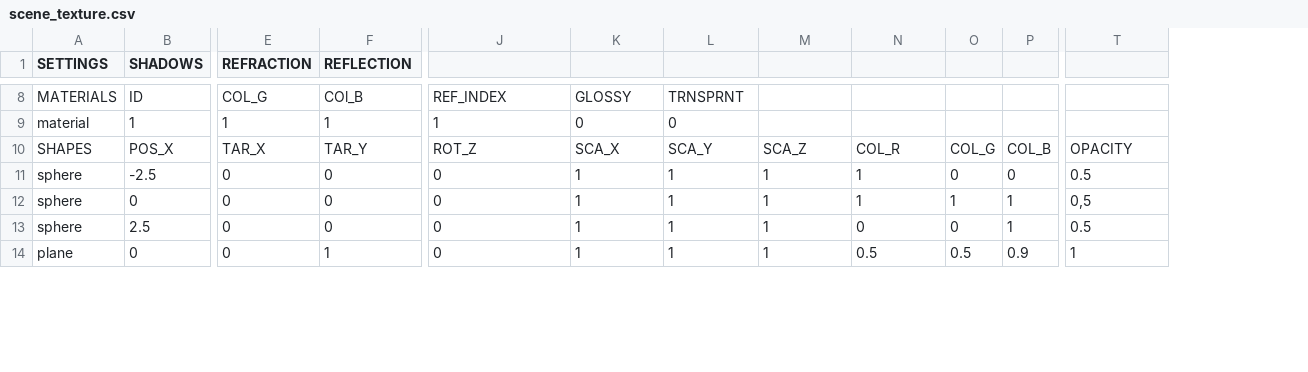
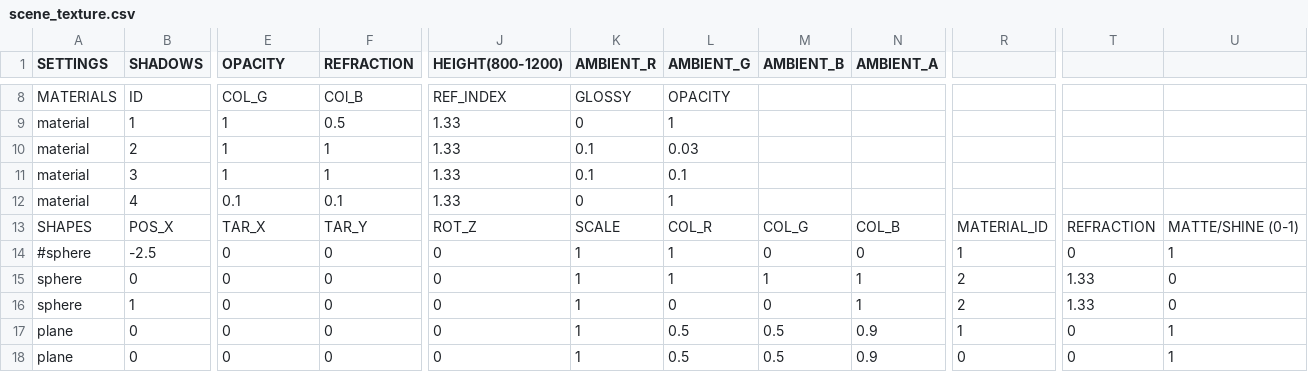
Before and after one commit to rasmusjaa/rt, a CSV file: resources/scene_texture.csv, drawn as a sheet; only a part is shown, gaps mark what is left out; removed rows and columns are numbered as before the commit, all else as after; rows hold the shown columns only; the diff covers the shown part only; the diff names each change by its address in the sheet, - before the commit and + after, or states it on an @@ line.

Commit message:
mainly edits in raycast.c to support materials on shapes

```diff
--- a/resources/scene_texture.csv
+++ b/resources/scene_texture.csv
-column O, rows 10-14: COL_G | 0 | 1 | 0 | 0.5
-column P, rows 10-14: COL_B | 0 | 1 | 1 | 0.9
+column T, rows 13-17: REFRACTION | 0 | 1.33 | 1.33 | 0
+column U, rows 13-17: MATTE/SHINE (0-1) | 1 | 0 | 0 | 1
-E1: REFRACTION
+E1: OPACITY
-F1: REFLECTION
+F1: REFRACTION
-J1: (empty)
+J1: HEIGHT(800-1200)
-K1: (empty)
+K1: AMBIENT_R
-L1: (empty)
+L1: AMBIENT_G
-M1: (empty)
+M1: AMBIENT_B
-N1: (empty)
+N1: AMBIENT_A
-L8 (AMBIENT_G): TRNSPRNT
+L8 (AMBIENT_G): OPACITY
+row 9: material | 1 | 1 | 0.5 | 1.33 | 0 | 1
-B10 (SHADOWS): 1
+B10 (SHADOWS): 2
-J10 (HEIGHT(800-1200)): 1
+J10 (HEIGHT(800-1200)): 1.33
-K10 (AMBIENT_R): 0
+K10 (AMBIENT_R): 0.1
-L10 (AMBIENT_G): 0
+L10 (AMBIENT_G): 0.03
+row 11: material | 3 | 1 | 1 | 1.33 | 0.1 | 0.1
+row 12: material | 4 | 0.1 | 0.1 | 1.33 | 0 | 1
-K13 (AMBIENT_R): SCA_X
+K13 (AMBIENT_R): SCALE
-L13 (AMBIENT_G): SCA_Y
+L13 (AMBIENT_G): COL_R
-M13 (AMBIENT_B): SCA_Z
+M13 (AMBIENT_B): COL_G
-N13 (AMBIENT_A): COL_R
+N13 (AMBIENT_A): COL_B
-R13: OPACITY
+R13: MATERIAL_ID
-A14 (SETTINGS): sphere
+A14 (SETTINGS): #sphere
-M14 (AMBIENT_B): 1
+M14 (AMBIENT_B): 0
-N14 (AMBIENT_A): 1
+N14 (AMBIENT_A): 0
-R14: 0.5
+R14: 1
-R15: 0,5
+R15: 2
-B16 (SHADOWS): 2.5
+B16 (SHADOWS): 1
-L16 (AMBIENT_G): 1
+L16 (AMBIENT_G): 0
-M16 (AMBIENT_B): 1
+M16 (AMBIENT_B): 0
-N16 (AMBIENT_A): 0
+N16 (AMBIENT_A): 1
-R16: 0.5
+R16: 2
-F17 (REFRACTION): 1
+F17 (REFRACTION): 0
-L17 (AMBIENT_G): 1
+L17 (AMBIENT_G): 0.5
-M17 (AMBIENT_B): 1
+M17 (AMBIENT_B): 0.5
-N17 (AMBIENT_A): 0.5
+N17 (AMBIENT_A): 0.9
+row 18: plane | 0 | 0 | 0 | 0 | 1 | 0.5 | 0.5 | 0.9 | 0 | 0 | 1
```
Also changed, not shown: 2 added rows and 51 edited cells elsewhere in this file, 3 other files.
